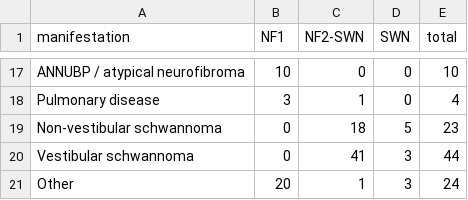
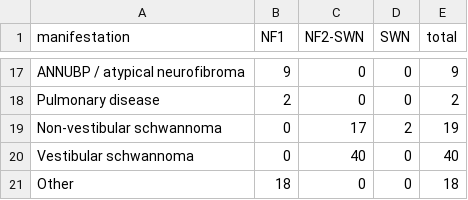
Before and after one commit to karaquaid/nf-target-pipeline, a CSV file: data/phase1b-coverage.csv, drawn as a sheet; only a part is shown, gaps mark what is left out; the diff covers the shown part only; the diff names each change by its address in the sheet, - before the commit and + after, or states it on an @@ line.

```diff
--- a/data/phase1b-coverage.csv
+++ b/data/phase1b-coverage.csv
-B17 (NF1): 10
+B17 (NF1): 9
-E17 (total): 10
+E17 (total): 9
-B18 (NF1): 3
+B18 (NF1): 2
-C18 (NF2-SWN): 1
+C18 (NF2-SWN): 0
-E18 (total): 4
+E18 (total): 2
-C19 (NF2-SWN): 18
+C19 (NF2-SWN): 17
-D19 (SWN): 5
+D19 (SWN): 2
-E19 (total): 23
+E19 (total): 19
-C20 (NF2-SWN): 41
+C20 (NF2-SWN): 40
-D20:D21 (SWN): 3
+D20:D21 (SWN): 0
-E20 (total): 44
+E20 (total): 40
-B21 (NF1): 20
+B21 (NF1): 18
-C21 (NF2-SWN): 1
+C21 (NF2-SWN): 0
-E21 (total): 24
+E21 (total): 18
```
Also changed, not shown: 33 edited cells elsewhere in this file, data/phase1b-references.csv, data/phase1b-upload-priority.csv, 3 other files.
